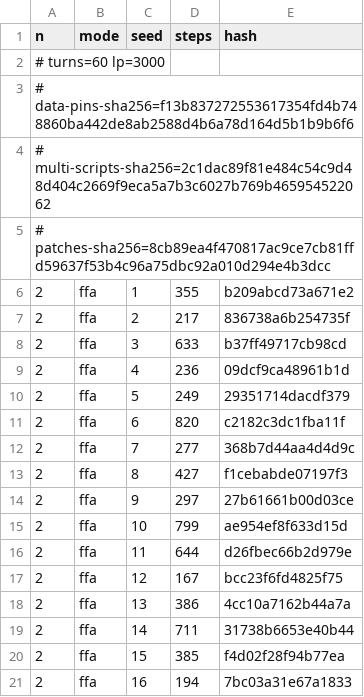
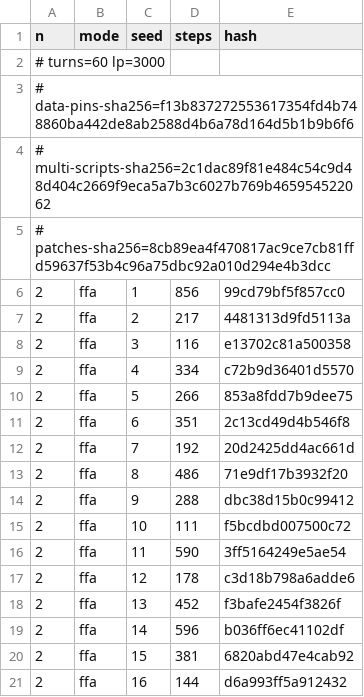
Before and after one commit to DuelingDomain/yugioh-bot, a TSV file: packages/duel-server/scripts/native/golden.tsv, drawn as a sheet; only a part is shown; the diff covers the shown part only.

```diff
--- a/packages/duel-server/scripts/native/golden.tsv
+++ b/packages/duel-server/scripts/native/golden.tsv
@@ -5,17 +5,17 @@ n	mode	seed	steps	hash
 # patches-sha256=8cb89ea4f470817ac9ce7cb81ffd59637f53b4c96a75dbc92a010d294e4b3dcc
-2	ffa	1	355	b209abcd73a671e2
-2	ffa	2	217	836738a6b254735f
-2	ffa	3	633	b37ff49717cb98cd
-2	ffa	4	236	09dcf9ca48961b1d
-2	ffa	5	249	29351714dacdf379
-2	ffa	6	820	c2182c3dc1fba11f
-2	ffa	7	277	368b7d44aa4d4d9c
-2	ffa	8	427	f1cebabde07197f3
-2	ffa	9	297	27b61661b00d03ce
-2	ffa	10	799	ae954ef8f633d15d
-2	ffa	11	644	d26fbec66b2d979e
-2	ffa	12	167	bcc23f6fd4825f75
-2	ffa	13	386	4cc10a7162b44a7a
-2	ffa	14	711	31738b6653e40b44
-2	ffa	15	385	f4d02f28f94b77ea
-2	ffa	16	194	7bc03a31e67a1833
+2	ffa	1	856	99cd79bf5f857cc0
+2	ffa	2	217	4481313d9fd5113a
+2	ffa	3	116	e13702c81a500358
+2	ffa	4	334	c72b9d36401d5570
+2	ffa	5	266	853a8fdd7b9dee75
+2	ffa	6	351	2c13cd49d4b546f8
+2	ffa	7	192	20d2425dd4ac661d
+2	ffa	8	486	71e9df17b3932f20
+2	ffa	9	288	dbc38d15b0c99412
+2	ffa	10	111	f5bcdbd007500c72
+2	ffa	11	590	3ff5164249e5ae54
+2	ffa	12	178	c3d18b798a6adde6
+2	ffa	13	452	f3bafe2454f3826f
+2	ffa	14	596	b036ff6ec41102df
+2	ffa	15	381	6820abd47e4cab92
+2	ffa	16	144	d6a993ff5a912432
```
Also changed, not shown: 126 edited cells elsewhere in this file, 6 other files.
